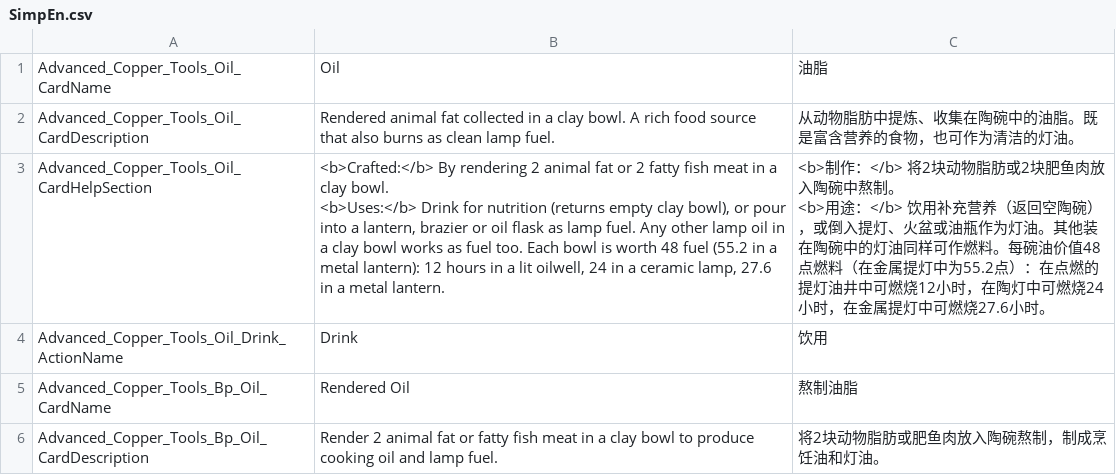
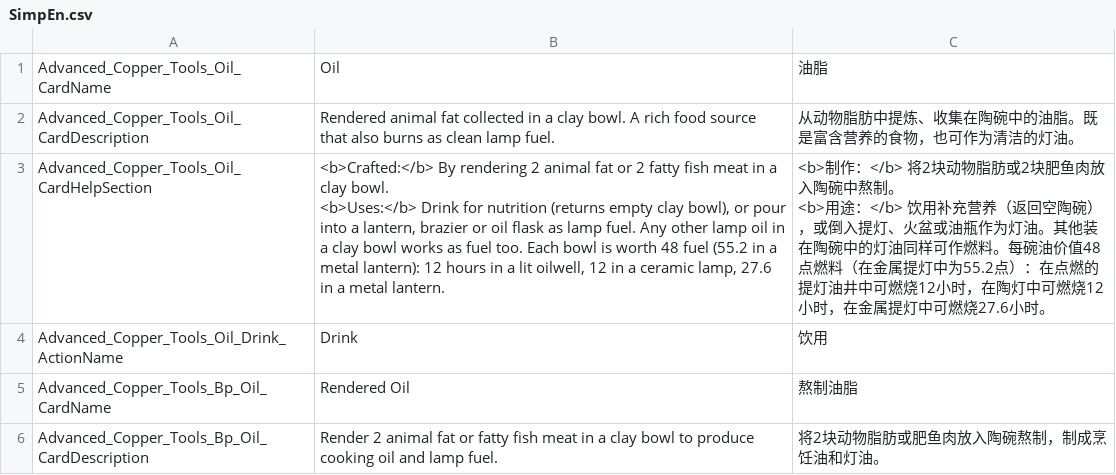
Before and after one commit to Jaredcscott/CSFF_Mods_CrispyWhips, a CSV file: Advanced_Copper_Tools/Localization/SimpEn.csv, drawn as a sheet; only a part is shown; the diff covers the shown part only.

```diff
--- a/Advanced_Copper_Tools/Localization/SimpEn.csv
+++ b/Advanced_Copper_Tools/Localization/SimpEn.csv
@@ -2,7 +2,7 @@
 Advanced_Copper_Tools_Oil_CardDescription,Rendered animal fat collected in a clay bowl. A rich food source that also burns as clean lamp fuel.,从动物脂肪中提炼、收集在陶碗中的油脂。既是富含营养的食物，也可作为清洁的灯油。
-Advanced_Copper_Tools_Oil_CardHelpSection,"<b>Crafted:</b> By rendering 2 animal fat or 2 fatty fish meat in a clay bowl.
-
-<b>Uses:</b> Drink for nutrition (returns empty clay bowl), or pour into a lantern, brazier or oil flask as lamp fuel. Any other lamp oil in a clay bowl works as fuel too. Each bowl is worth 48 fuel (55.2 in a metal lantern): 12 hours in a lit oilwell, 24 in a ceramic lamp, 27.6 in a metal lantern.","<b>制作：</b> 将2块动物脂肪或2块肥鱼肉放入陶碗中熬制。
-
-<b>用途：</b> 饮用补充营养（返回空陶碗），或倒入提灯、火盆或油瓶作为灯油。其他装在陶碗中的灯油同样可作燃料。每碗油价值48点燃料（在金属提灯中为55.2点）：在点燃的提灯油井中可燃烧12小时，在陶灯中可燃烧24小时，在金属提灯中可燃烧27.6小时。"
+Advanced_Copper_Tools_Oil_CardHelpSection,"<b>Crafted:</b> By rendering 2 animal fat or 2 fatty fish meat in a clay bowl.
+
+<b>Uses:</b> Drink for nutrition (returns empty clay bowl), or pour into a lantern, brazier or oil flask as lamp fuel. Any other lamp oil in a clay bowl works as fuel too. Each bowl is worth 48 fuel (55.2 in a metal lantern): 12 hours in a lit oilwell, 12 in a ceramic lamp, 27.6 in a metal lantern.","<b>制作：</b> 将2块动物脂肪或2块肥鱼肉放入陶碗中熬制。
+
+<b>用途：</b> 饮用补充营养（返回空陶碗），或倒入提灯、火盆或油瓶作为灯油。其他装在陶碗中的灯油同样可作燃料。每碗油价值48点燃料（在金属提灯中为55.2点）：在点燃的提灯油井中可燃烧12小时，在陶灯中可燃烧12小时，在金属提灯中可燃烧27.6小时。"
 Advanced_Copper_Tools_Oil_Drink_ActionName,Drink,饮用
```
Also changed, not shown: 12 added rows and 32 edited cells elsewhere in this file, Advanced_Copper_Tools/Localization/SimpCn.csv, 28 other files.
